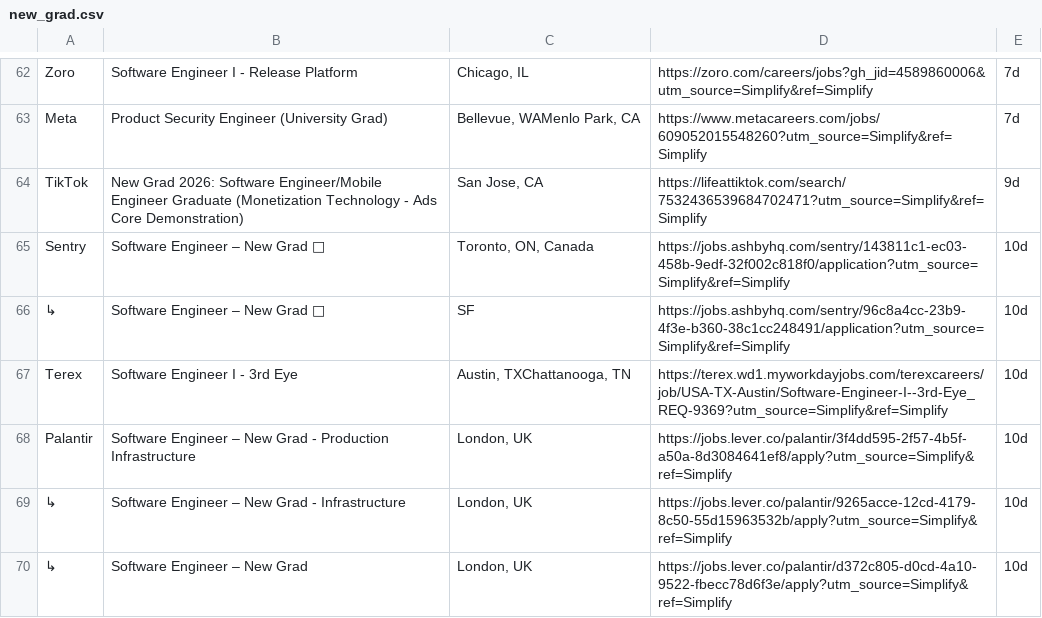
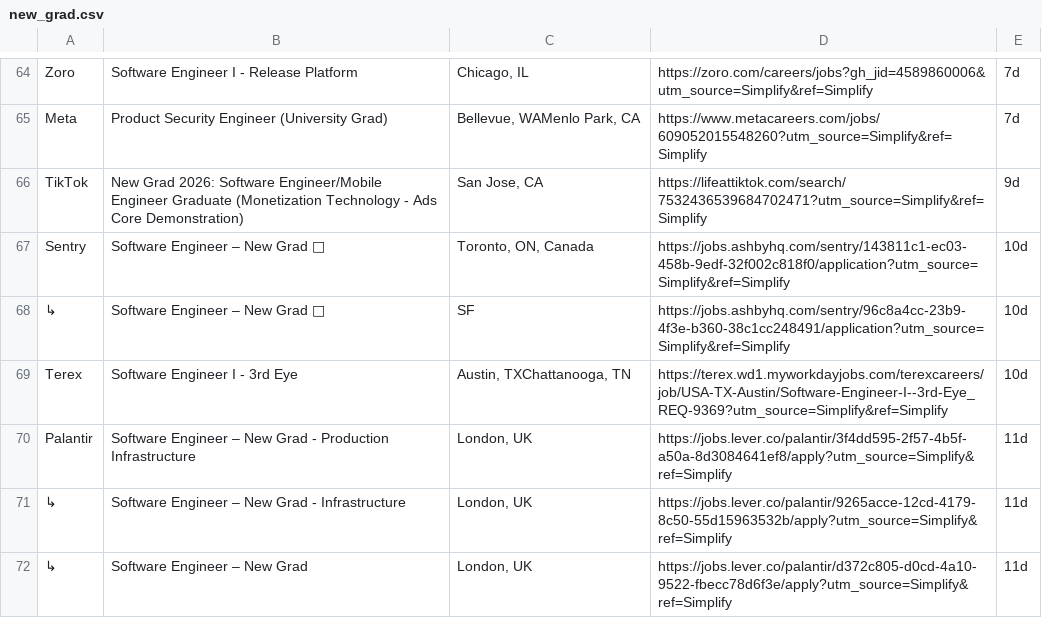
Before and after one commit to lenovocho86-code/job, a CSV file: scraped_jobs/new_grad.csv, drawn as a sheet; only a part is shown, gaps mark what is left out; the diff covers the shown part only.

```diff
--- a/scraped_jobs/new_grad.csv
+++ b/scraped_jobs/new_grad.csv
@@ -67,4 +69,4 @@ Sentry,Software Engineer – New Grad 🛂,"Toronto, ON, Canada",https://jobs.as
 Terex,Software Engineer I - 3rd Eye,"Austin, TXChattanooga, TN",https://terex.wd1.myworkdayjobs.com/terexcareers/job/USA-TX-Austin/Software-Engineer-I--3rd-Eye_REQ-9369?utm_source=Simplify&ref=Simplify,10d
-Palantir,Software Engineer – New Grad - Production Infrastructure,"London, UK",https://jobs.lever.co/palantir/3f4dd595-2f57-4b5f-a50a-8d3084641ef8/apply?utm_source=Simplify&ref=Simplify,10d
-↳,Software Engineer – New Grad - Infrastructure,"London, UK",https://jobs.lever.co/palantir/9265acce-12cd-4179-8c50-55d15963532b/apply?utm_source=Simplify&ref=Simplify,10d
-↳,Software Engineer – New Grad,"London, UK",https://jobs.lever.co/palantir/d372c805-d0cd-4a10-9522-fbecc78d6f3e/apply?utm_source=Simplify&ref=Simplify,10d
+Palantir,Software Engineer – New Grad - Production Infrastructure,"London, UK",https://jobs.lever.co/palantir/3f4dd595-2f57-4b5f-a50a-8d3084641ef8/apply?utm_source=Simplify&ref=Simplify,11d
+↳,Software Engineer – New Grad - Infrastructure,"London, UK",https://jobs.lever.co/palantir/9265acce-12cd-4179-8c50-55d15963532b/apply?utm_source=Simplify&ref=Simplify,11d
+↳,Software Engineer – New Grad,"London, UK",https://jobs.lever.co/palantir/d372c805-d0cd-4a10-9522-fbecc78d6f3e/apply?utm_source=Simplify&ref=Simplify,11d
```
Also changed, not shown: 2 added rows and 10 edited cells elsewhere in this file, scraped_jobs/summer_internships.csv.
